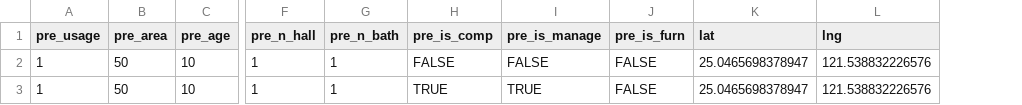
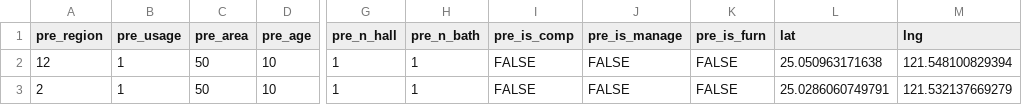
Before and after one commit to TWTimChen/Data_Science_R_NTU, a CSV file: shiny_app/app/responses/user_predict.csv, drawn as a sheet; only a part is shown, gaps mark what is left out; addresses are those after the commit; the diff names each change by its address in the sheet, - before the commit and + after, or states it on an @@ line.

```diff
--- a/shiny_app/app/responses/user_predict.csv
+++ b/shiny_app/app/responses/user_predict.csv
+column A (pre_region), rows 2-3: 12 | 2
-L2 (lat): 25.0465698378947
+L2 (lat): 25.050963171638
-M2 (lng): 121.538832226576
+M2 (lng): 121.548100829394
-I3 (pre_is_comp): TRUE
+I3 (pre_is_comp): FALSE
-J3 (pre_is_manage): TRUE
+J3 (pre_is_manage): FALSE
-L3 (lat): 25.0465698378947
+L3 (lat): 25.0286060749791
-M3 (lng): 121.538832226576
+M3 (lng): 121.532137669279
```
Also changed, not shown: 3 other files.
